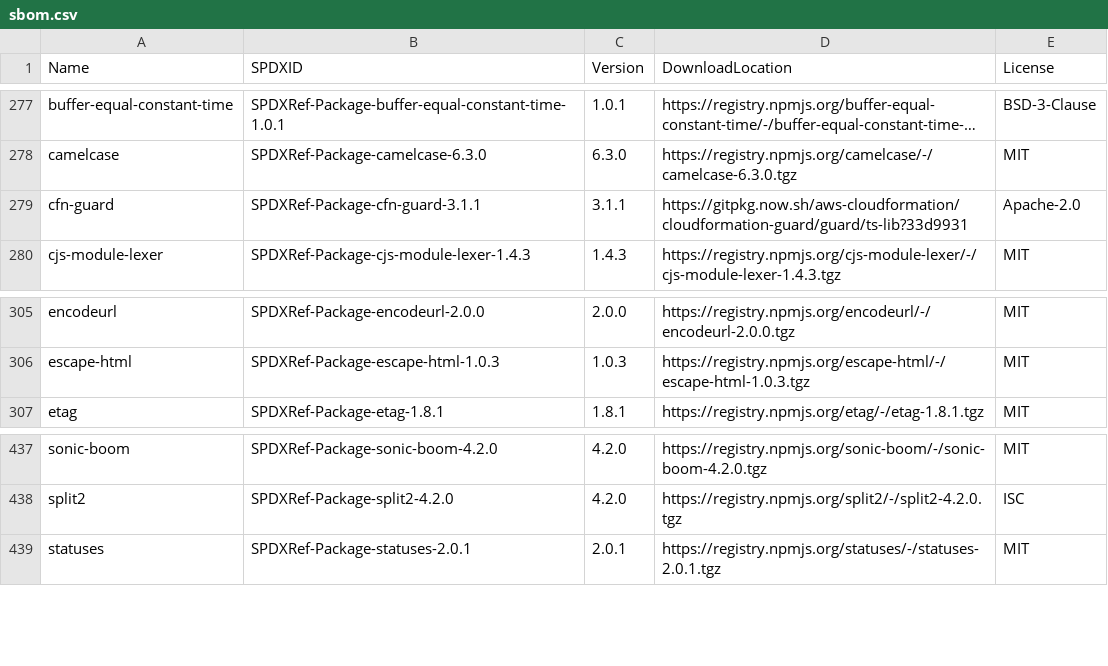
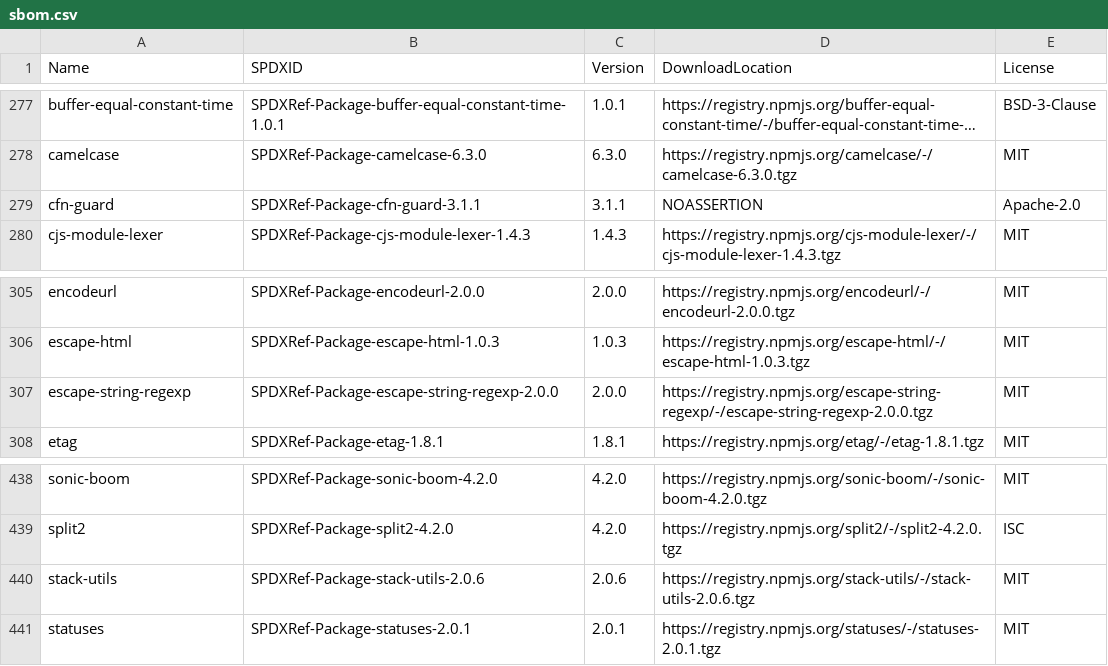
Before and after one commit to aws-cloudformation/cloudformation-languageserver, a CSV file: sbom/sbom.csv, drawn as a sheet; only a part is shown, gaps mark what is left out; long unchanged cells end in ….

```diff
--- a/sbom/sbom.csv
+++ b/sbom/sbom.csv
@@ -278,3 +278,3 @@ Name,SPDXID,Version,DownloadLocation,License
 "camelcase","SPDXRef-Package-camelcase-6.3.0","6.3.0","https://registry.npmjs.org/camelcase/-/camelcase-6.3.0.tgz","MIT"
-"cfn-guard","SPDXRef-Package-cfn-guard-3.1.1","3.1.1","https://gitpkg.now.sh/aws-cloudformation/cloudformation-guard/guard/ts-lib?33d9931","Apache-2.0"
+"cfn-guard","SPDXRef-Package-cfn-guard-3.1.1","3.1.1","NOASSERTION","Apache-2.0"
 "cjs-module-lexer","SPDXRef-Package-cjs-module-lexer-1.4.3","1.4.3","https://registry.npmjs.org/cjs-module-lexer/-/cjs-module-lexer-1.4.3.tgz","MIT"
@@ -306,2 +306,3 @@ Name,SPDXID,Version,DownloadLocation,License
 "escape-html","SPDXRef-Package-escape-html-1.0.3","1.0.3","https://registry.npmjs.org/escape-html/-/escape-html-1.0.3.tgz","MIT"
+"escape-string-regexp","SPDXRef-Package-escape-string-regexp-2.0.0","2.0.0","https://registry.npmjs.org/escape-string-regexp/-/escape-string-regexp-2.0.0.tgz","MIT"
 "etag","SPDXRef-Package-etag-1.8.1","1.8.1","https://registry.npmjs.org/etag/-/etag-1.8.1.tgz","MIT"
@@ -438,2 +439,3 @@ Name,SPDXID,Version,DownloadLocation,License
 "split2","SPDXRef-Package-split2-4.2.0","4.2.0","https://registry.npmjs.org/split2/-/split2-4.2.0.tgz","ISC"
+"stack-utils","SPDXRef-Package-stack-utils-2.0.6","2.0.6","https://registry.npmjs.org/stack-utils/-/stack-utils-2.0.6.tgz","MIT"
 "statuses","SPDXRef-Package-statuses-2.0.1","2.0.1","https://registry.npmjs.org/statuses/-/statuses-2.0.1.tgz","MIT"
```
Also changed, not shown: 8 other files.
